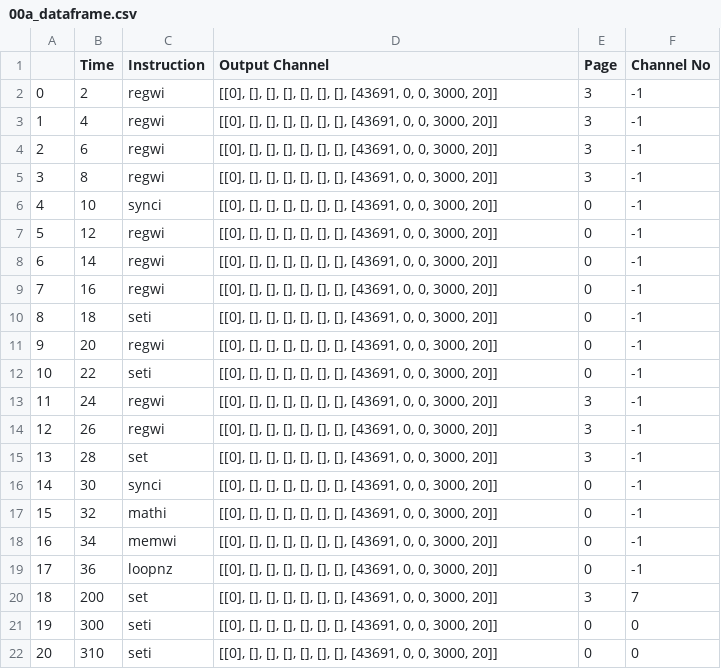
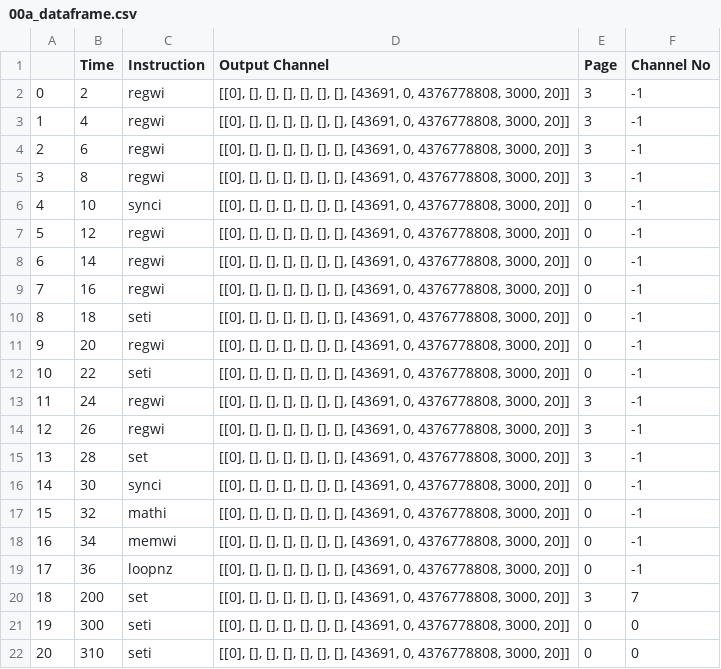
Before and after one commit to Fermilab-Quantum-Science/qick_interpreter, a CSV file: qick_demos/00a_dataframe.csv, drawn as a sheet.

```diff
--- a/qick_demos/00a_dataframe.csv
+++ b/qick_demos/00a_dataframe.csv
@@ -1,22 +1,22 @@
 ,Time,Instruction,Output Channel,Page,Channel No
-0,2,regwi,"[[0], [], [], [], [], [], [], [43691, 0, 0, 3000, 20]]",3,-1
-1,4,regwi,"[[0], [], [], [], [], [], [], [43691, 0, 0, 3000, 20]]",3,-1
-2,6,regwi,"[[0], [], [], [], [], [], [], [43691, 0, 0, 3000, 20]]",3,-1
-3,8,regwi,"[[0], [], [], [], [], [], [], [43691, 0, 0, 3000, 20]]",3,-1
-4,10,synci,"[[0], [], [], [], [], [], [], [43691, 0, 0, 3000, 20]]",0,-1
-5,12,regwi,"[[0], [], [], [], [], [], [], [43691, 0, 0, 3000, 20]]",0,-1
-6,14,regwi,"[[0], [], [], [], [], [], [], [43691, 0, 0, 3000, 20]]",0,-1
-7,16,regwi,"[[0], [], [], [], [], [], [], [43691, 0, 0, 3000, 20]]",0,-1
-8,18,seti,"[[0], [], [], [], [], [], [], [43691, 0, 0, 3000, 20]]",0,-1
-9,20,regwi,"[[0], [], [], [], [], [], [], [43691, 0, 0, 3000, 20]]",0,-1
-10,22,seti,"[[0], [], [], [], [], [], [], [43691, 0, 0, 3000, 20]]",0,-1
-11,24,regwi,"[[0], [], [], [], [], [], [], [43691, 0, 0, 3000, 20]]",3,-1
-12,26,regwi,"[[0], [], [], [], [], [], [], [43691, 0, 0, 3000, 20]]",3,-1
-13,28,set,"[[0], [], [], [], [], [], [], [43691, 0, 0, 3000, 20]]",3,-1
-14,30,synci,"[[0], [], [], [], [], [], [], [43691, 0, 0, 3000, 20]]",0,-1
-15,32,mathi,"[[0], [], [], [], [], [], [], [43691, 0, 0, 3000, 20]]",0,-1
-16,34,memwi,"[[0], [], [], [], [], [], [], [43691, 0, 0, 3000, 20]]",0,-1
-17,36,loopnz,"[[0], [], [], [], [], [], [], [43691, 0, 0, 3000, 20]]",0,-1
-18,200,set,"[[0], [], [], [], [], [], [], [43691, 0, 0, 3000, 20]]",3,7
-19,300,seti,"[[0], [], [], [], [], [], [], [43691, 0, 0, 3000, 20]]",0,0
-20,310,seti,"[[0], [], [], [], [], [], [], [43691, 0, 0, 3000, 20]]",0,0
+0,2,regwi,"[[0], [], [], [], [], [], [], [43691, 0, 4376778808, 3000, 20]]",3,-1
+1,4,regwi,"[[0], [], [], [], [], [], [], [43691, 0, 4376778808, 3000, 20]]",3,-1
+2,6,regwi,"[[0], [], [], [], [], [], [], [43691, 0, 4376778808, 3000, 20]]",3,-1
+3,8,regwi,"[[0], [], [], [], [], [], [], [43691, 0, 4376778808, 3000, 20]]",3,-1
+4,10,synci,"[[0], [], [], [], [], [], [], [43691, 0, 4376778808, 3000, 20]]",0,-1
+5,12,regwi,"[[0], [], [], [], [], [], [], [43691, 0, 4376778808, 3000, 20]]",0,-1
+6,14,regwi,"[[0], [], [], [], [], [], [], [43691, 0, 4376778808, 3000, 20]]",0,-1
+7,16,regwi,"[[0], [], [], [], [], [], [], [43691, 0, 4376778808, 3000, 20]]",0,-1
+8,18,seti,"[[0], [], [], [], [], [], [], [43691, 0, 4376778808, 3000, 20]]",0,-1
+9,20,regwi,"[[0], [], [], [], [], [], [], [43691, 0, 4376778808, 3000, 20]]",0,-1
+10,22,seti,"[[0], [], [], [], [], [], [], [43691, 0, 4376778808, 3000, 20]]",0,-1
+11,24,regwi,"[[0], [], [], [], [], [], [], [43691, 0, 4376778808, 3000, 20]]",3,-1
+12,26,regwi,"[[0], [], [], [], [], [], [], [43691, 0, 4376778808, 3000, 20]]",3,-1
+13,28,set,"[[0], [], [], [], [], [], [], [43691, 0, 4376778808, 3000, 20]]",3,-1
+14,30,synci,"[[0], [], [], [], [], [], [], [43691, 0, 4376778808, 3000, 20]]",0,-1
+15,32,mathi,"[[0], [], [], [], [], [], [], [43691, 0, 4376778808, 3000, 20]]",0,-1
+16,34,memwi,"[[0], [], [], [], [], [], [], [43691, 0, 4376778808, 3000, 20]]",0,-1
+17,36,loopnz,"[[0], [], [], [], [], [], [], [43691, 0, 4376778808, 3000, 20]]",0,-1
+18,200,set,"[[0], [], [], [], [], [], [], [43691, 0, 4376778808, 3000, 20]]",3,7
+19,300,seti,"[[0], [], [], [], [], [], [], [43691, 0, 4376778808, 3000, 20]]",0,0
+20,310,seti,"[[0], [], [], [], [], [], [], [43691, 0, 4376778808, 3000, 20]]",0,0
```
Also changed, not shown: qick_demos/01_phase_calibration_dataframe.csv, qick_demos/03_dataframe.csv, 9 other files.
